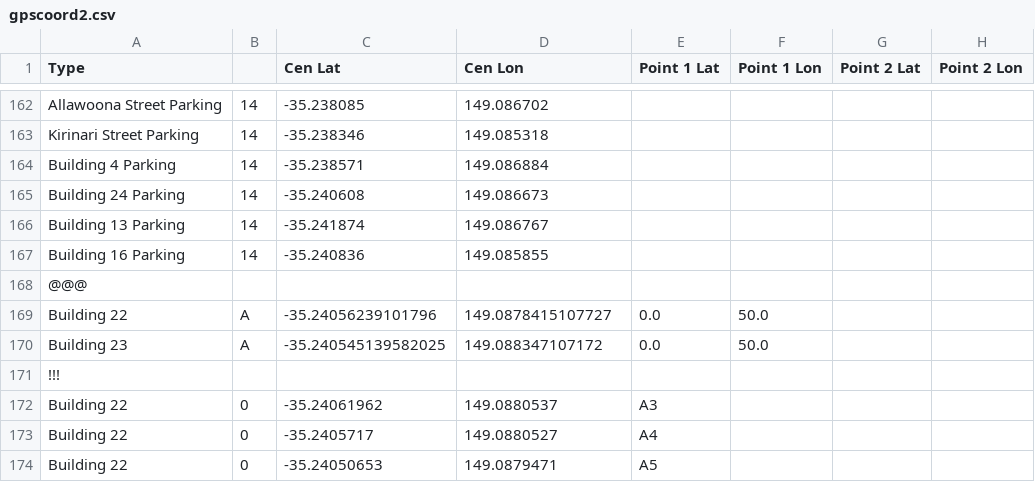
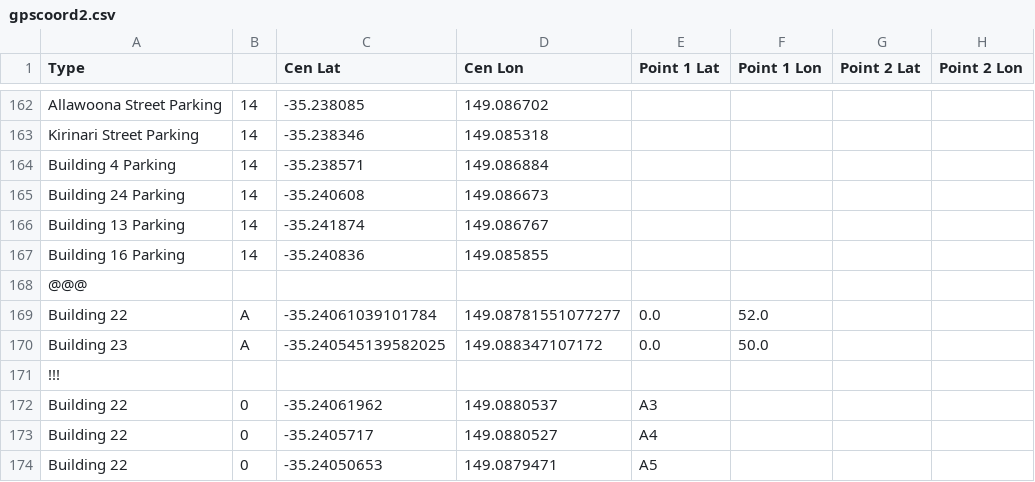
Before and after one commit to SoftwareEngineeringPractice2017/UCDetailedMaps, a CSV file: app/src/main/res/raw/gpscoord2.csv, drawn as a sheet; only a part is shown, gaps mark what is left out; the diff names each change by its address in the sheet, - before the commit and + after, or states it on an @@ line.

```diff
--- a/app/src/main/res/raw/gpscoord2.csv
+++ b/app/src/main/res/raw/gpscoord2.csv
-C169 (Cen Lat): -35.24056239101796
+C169 (Cen Lat): -35.24061039101784
-D169 (Cen Lon): 149.0878415107727
+D169 (Cen Lon): 149.08781551077277
-F169 (Point 1 Lon): 50.0
+F169 (Point 1 Lon): 52.0
```
Also changed, not shown: 3 other files.
